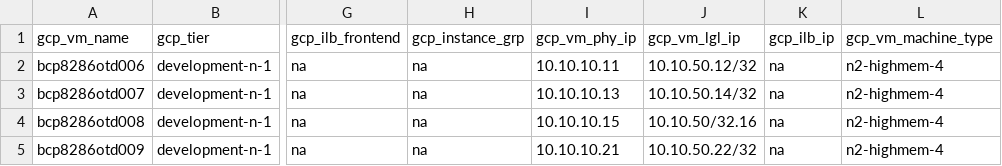
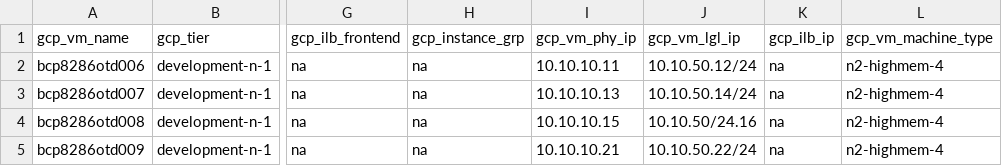
Before and after one commit to tejz1386/gcp_terraform_demo_test, a CSV file: development/gcp_server_input_test_disks.csv, drawn as a sheet; only a part is shown, gaps mark what is left out; the diff names each change by its address in the sheet, - before the commit and + after, or states it on an @@ line.

Commit message:
commit #4

```diff
--- a/development/gcp_server_input_test_disks.csv
+++ b/development/gcp_server_input_test_disks.csv
-J2 (gcp_vm_lgl_ip): 10.10.50.12/32
+J2 (gcp_vm_lgl_ip): 10.10.50.12/24
-J3 (gcp_vm_lgl_ip): 10.10.50.14/32
+J3 (gcp_vm_lgl_ip): 10.10.50.14/24
-J4 (gcp_vm_lgl_ip): 10.10.50/32.16
+J4 (gcp_vm_lgl_ip): 10.10.50/24.16
-J5 (gcp_vm_lgl_ip): 10.10.50.22/32
+J5 (gcp_vm_lgl_ip): 10.10.50.22/24
```
